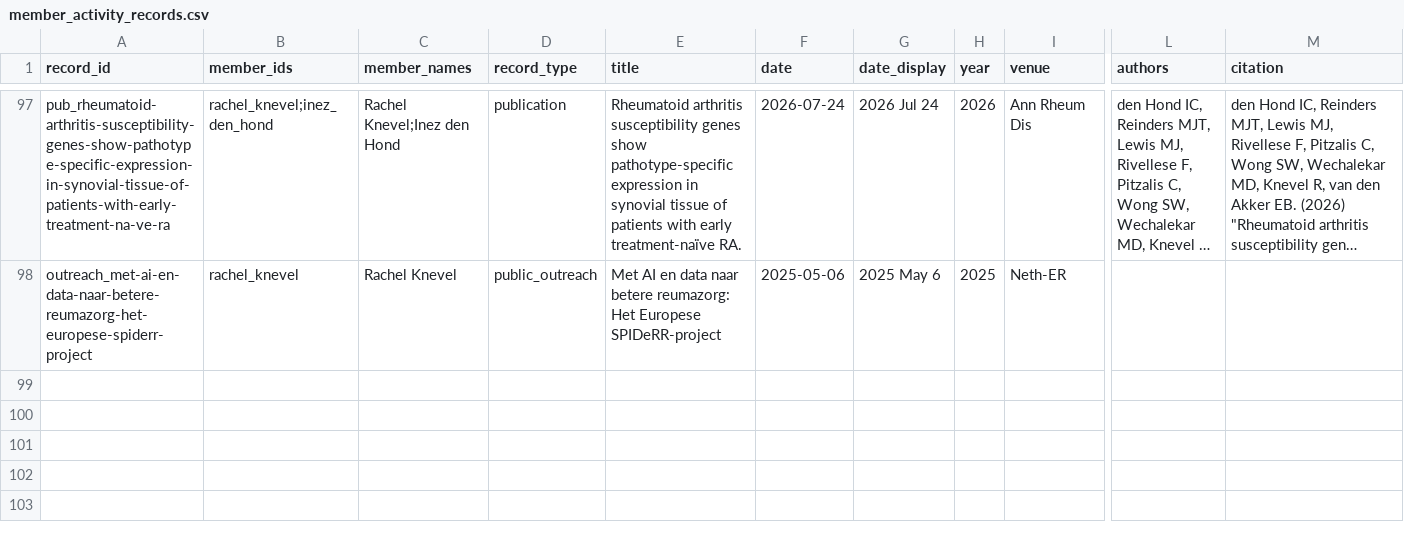
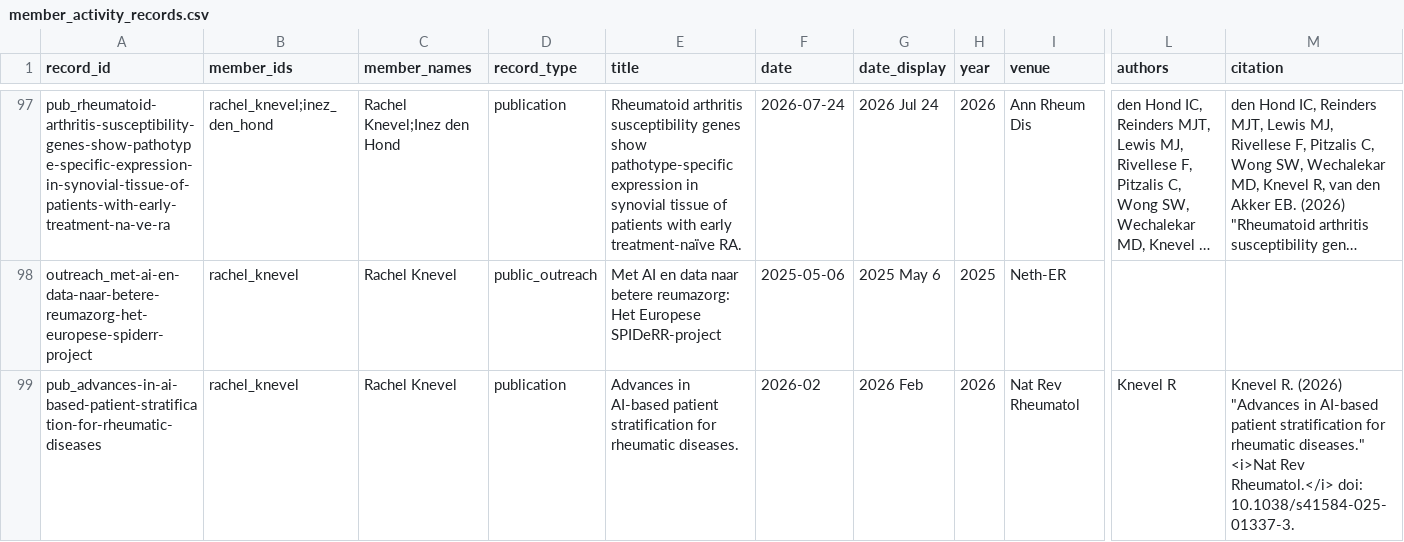
Before and after one commit to Knevel-Lab/Knevel-Lab.github.io, a CSV file: markdown_generator/member_activity_records.csv, drawn as a sheet; only a part is shown, gaps mark what is left out; long unchanged cells end in …; rows hold the shown columns only; the diff names each change by its address in the sheet, - before the commit and + after, or states it on an @@ line.

```diff
--- a/markdown_generator/member_activity_records.csv
+++ b/markdown_generator/member_activity_records.csv
+row 99: pub_advances-in-ai-based-patient-stratification-for-rheumatic-diseases | rachel_knevel | Rachel Knevel | publication | Advances in AI-based patient stratification for rheumatic diseases. | 2026-02 | 2026 Feb | 2026 | Nat Rev Rheumatol | Knevel R | Knevel R. (2026) "Advances in AI-based patient stratification for rheumatic diseases." <i>Nat Rev Rheumatol.</i> doi: 10.1038/s41584-025-01337-3.
```
Also changed, not shown: markdown_generator/publications.tsv, 1 other file.
